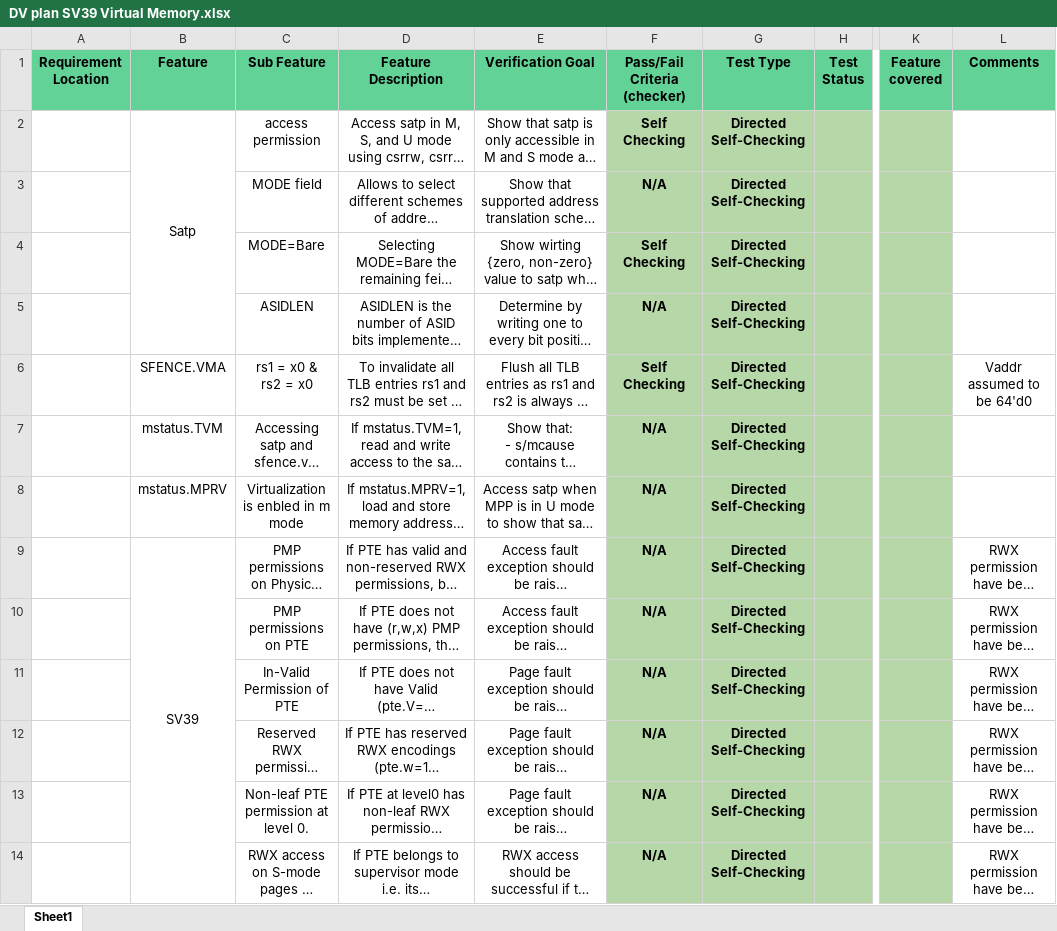
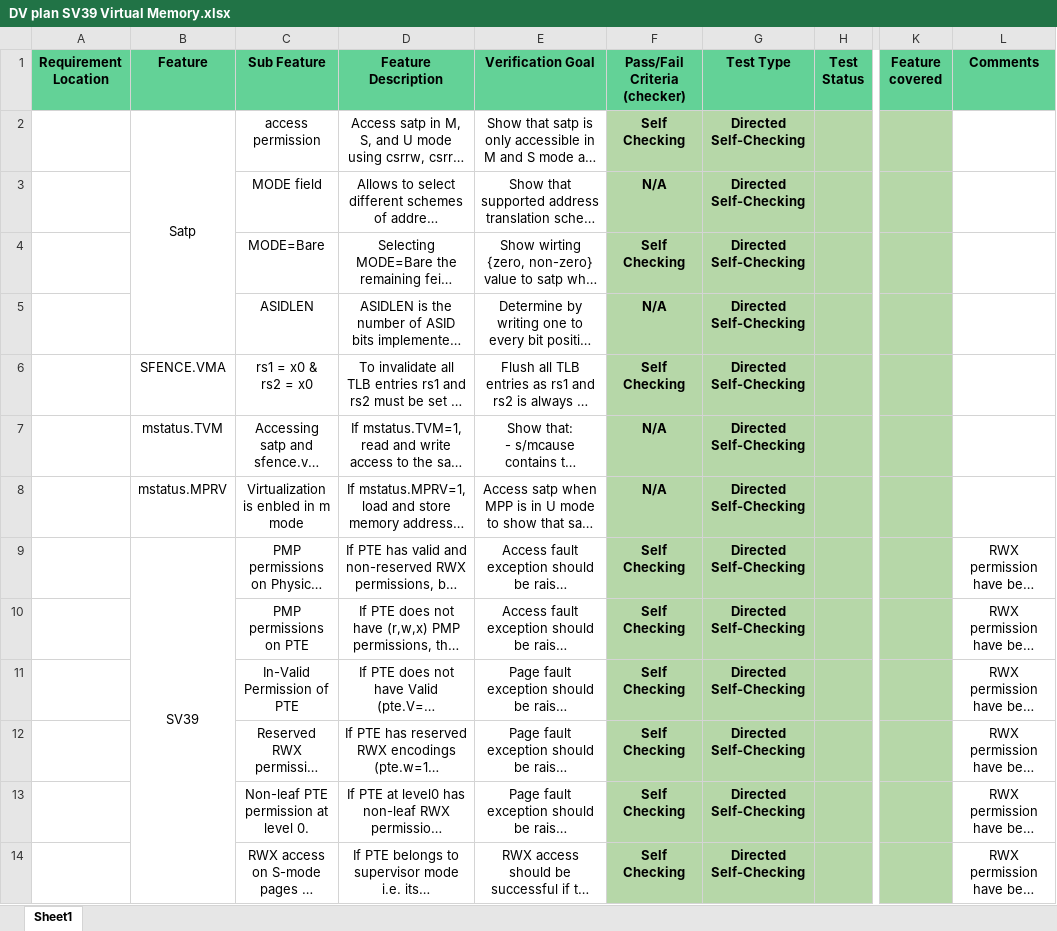
Before and after one commit to 10x-Engineers/CVW-arch-functional-verif, an Excel workbook: testplans/DV plan SV39 Virtual Memory.xlsx, sheet Sheet1, drawn as a sheet; only a part is shown, gaps mark what is left out; long unchanged cells end in …; values as stored, in another font and other column widths than the file's, no borders; charts and pictures not drawn; the diff covers the shown part only; the diff names each change by its address in the sheet, - before the commit and + after, or states it on an @@ line.

```diff
--- a/testplans/DV plan SV39 Virtual Memory.xlsx (sheet Sheet1)
+++ b/testplans/DV plan SV39 Virtual Memory.xlsx (sheet Sheet1)
-L6 (Comments): Vaddr assumed to be 64'd0
+L6 (Comments): (empty)
-F9:F14 (Pass/Fail Criteria (checker)): N/A
+F9:F14 (Pass/Fail Criteria (checker)): Self Checking
```
Also changed, not shown: 6 edited cells elsewhere in this sheet, testplans/DV plan SV48 Virtual Memory.xlsx.
